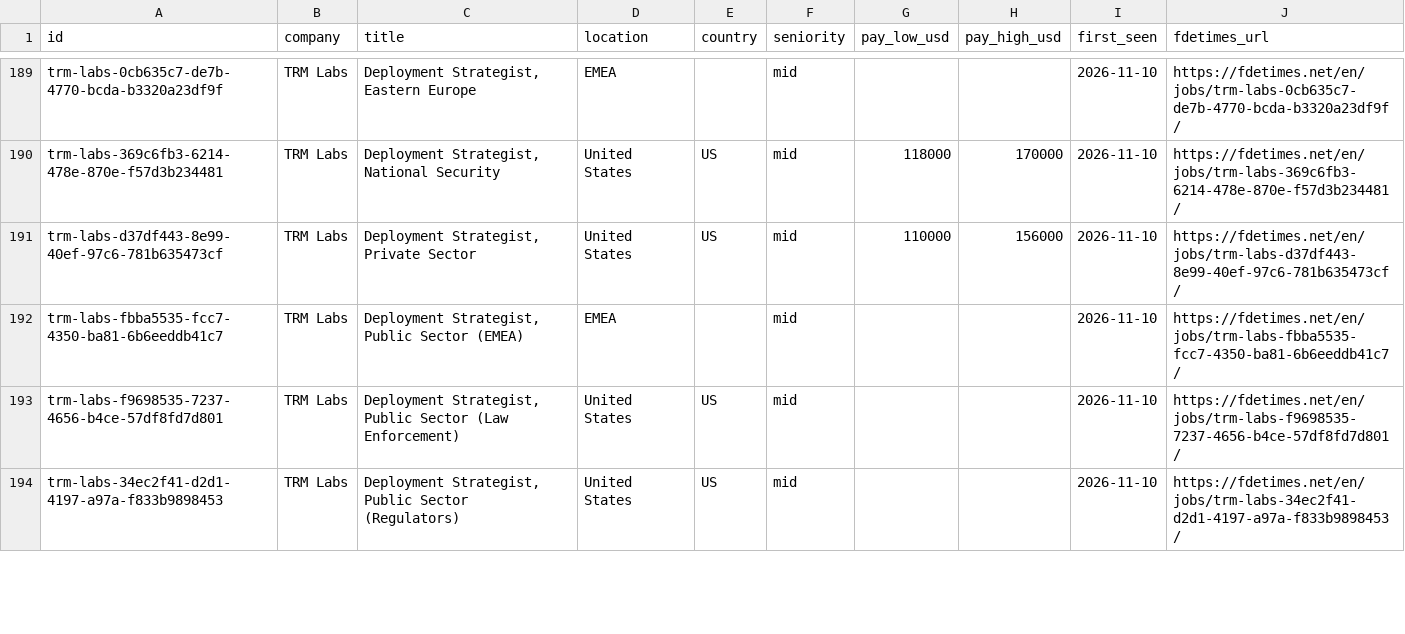
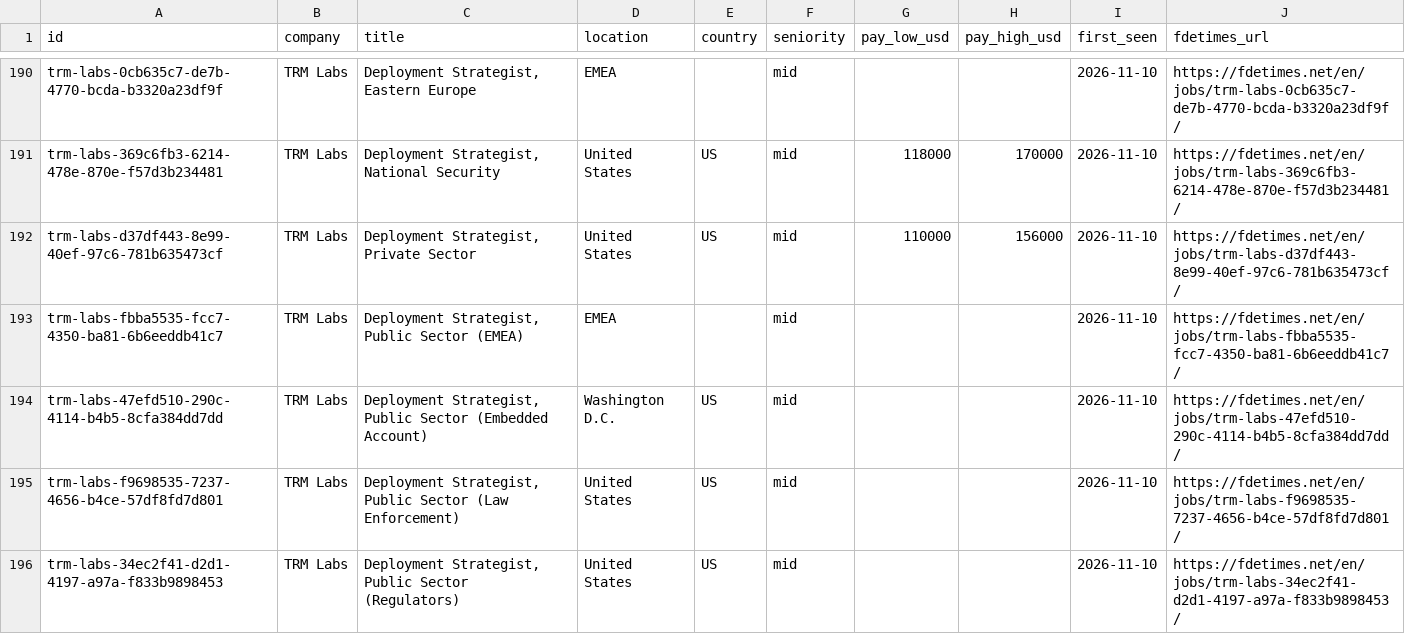
Before and after one commit to stephanelx88/forward-deployed-engineer-jobs, a CSV file: data/fde-jobs.csv, drawn as a sheet; only a part is shown, gaps mark what is left out; the diff covers the shown part only.

Commit message:
data: 2026-11-26 (911 roles, 200 companies)

```diff
--- a/data/fde-jobs.csv
+++ b/data/fde-jobs.csv
@@ -192,2 +193,3 @@ trm-labs-d37df443-8e99-40ef-97c6-781b635473cf,TRM Labs,"Deployment Strategist, P
 trm-labs-fbba5535-fcc7-4350-ba81-6b6eeddb41c7,TRM Labs,"Deployment Strategist, Public Sector (EMEA)",EMEA,,mid,,,2026-11-10,https://fdetimes.net/en/jobs/trm-labs-fbba5535-fcc7-4350-ba81-6b6eeddb41c7/
+trm-labs-47efd510-290c-4114-b4b5-8cfa384dd7dd,TRM Labs,"Deployment Strategist, Public Sector (Embedded Account)",Washington D.C.,US,mid,,,2026-11-10,https://fdetimes.net/en/jobs/trm-labs-47efd510-290c-4114-b4b5-8cfa384dd7dd/
 trm-labs-f9698535-7237-4656-b4ce-57df8fd7d801,TRM Labs,"Deployment Strategist, Public Sector (Law Enforcement)",United States,US,mid,,,2026-11-10,https://fdetimes.net/en/jobs/trm-labs-f9698535-7237-4656-b4ce-57df8fd7d801/
```
Also changed, not shown: 1 added row and 4 removed rows elsewhere in this file, 1 other file.
